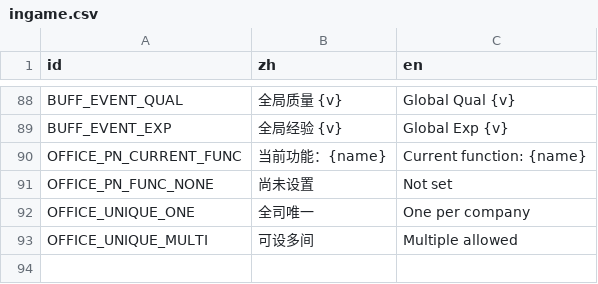
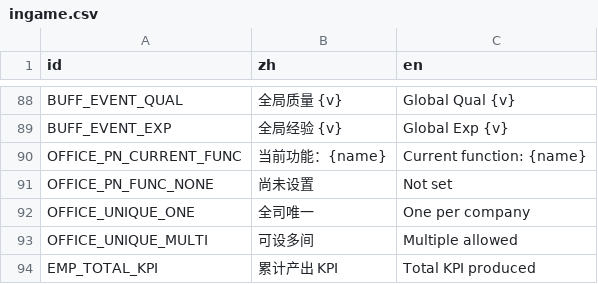
Before and after one commit to TenningYaya/managing-up, a CSV file: language/ingame.csv, drawn as a sheet; only a part is shown, gaps mark what is left out; the diff names each change by its address in the sheet, - before the commit and + after, or states it on an @@ line.

```diff
--- a/language/ingame.csv
+++ b/language/ingame.csv
+row 94: EMP_TOTAL_KPI | 累计产出 KPI | Total KPI produced
```
Also changed, not shown: 27 other files.
